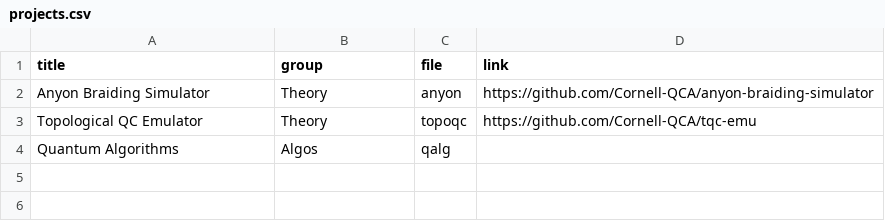
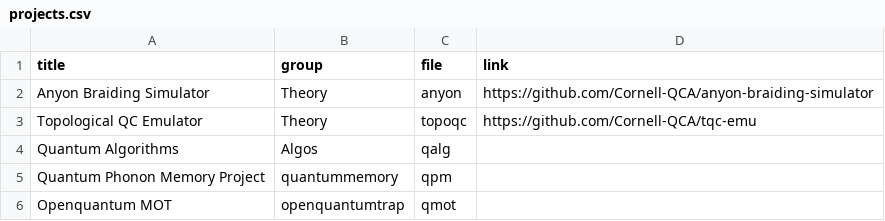
Before and after one commit to Cornell-QCA/website, a CSV file: public/data/csv/projects.csv, drawn as a sheet.

```diff
--- a/public/data/csv/projects.csv
+++ b/public/data/csv/projects.csv
@@ -4 +4,3 @@ Topological QC Emulator,Theory,topoqc,https://github.com/Cornell-QCA/tqc-emu
 Quantum Algorithms,Algos,qalg,
+Quantum Phonon Memory Project,quantummemory,qpm,
+Openquantum MOT,openquantumtrap,qmot,
```
Also changed, not shown: 5 other files.
